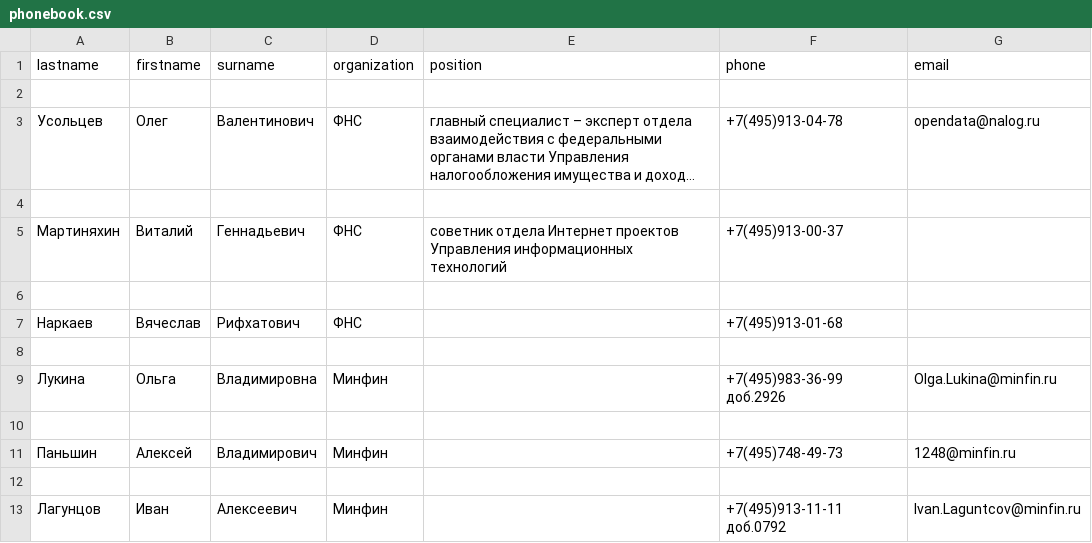
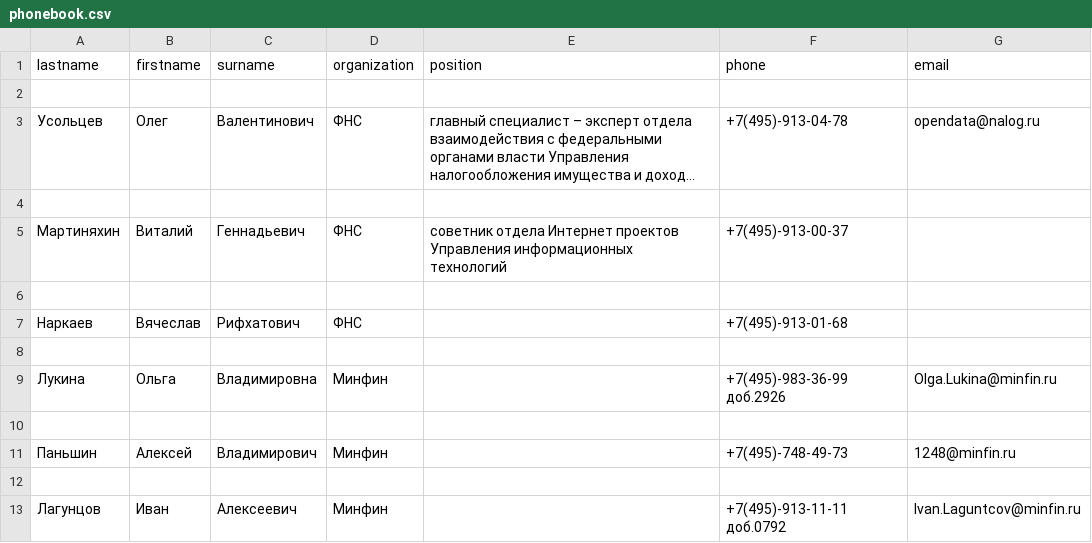
Before and after one commit to AntoshkaNaumov/regular-expressions, a CSV file: phonebook.csv, drawn as a sheet; long unchanged cells end in …; the diff names each change by its address in the sheet, - before the commit and + after, or states it on an @@ line.

```diff
--- a/phonebook.csv
+++ b/phonebook.csv
-F3 (phone): +7(495)913-04-78
+F3 (phone): +7(495)-913-04-78
-F5 (phone): +7(495)913-00-37
+F5 (phone): +7(495)-913-00-37
-F7 (phone): +7(495)913-01-68
+F7 (phone): +7(495)-913-01-68
-F9 (phone): +7(495)983-36-99 доб.2926
+F9 (phone): +7(495)-983-36-99 доб.2926
-F11 (phone): +7(495)748-49-73
+F11 (phone): +7(495)-748-49-73
-F13 (phone): +7(495)913-11-11 доб.0792
+F13 (phone): +7(495)-913-11-11 доб.0792
```
Also changed, not shown: 1 other file.
